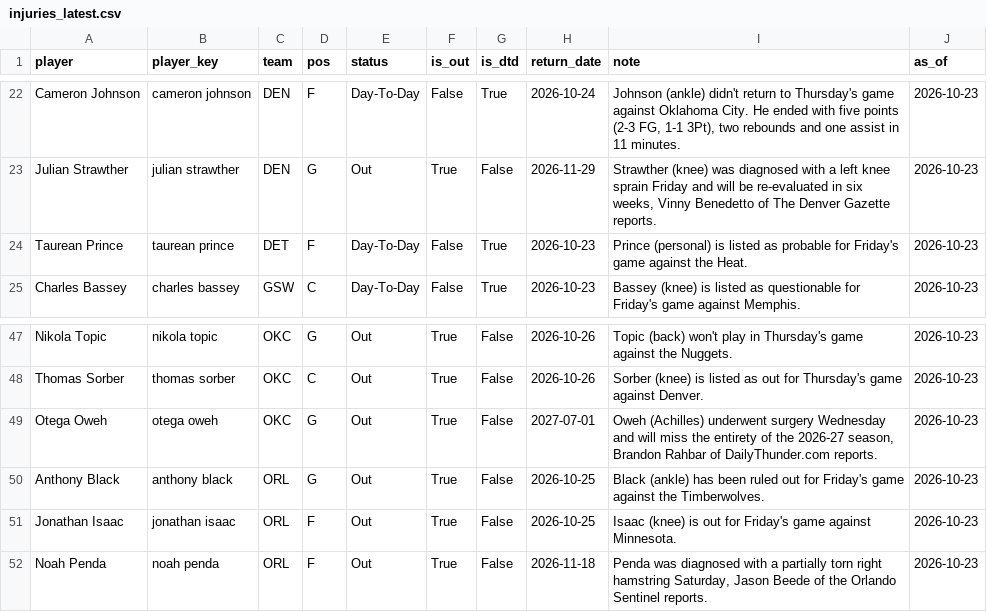
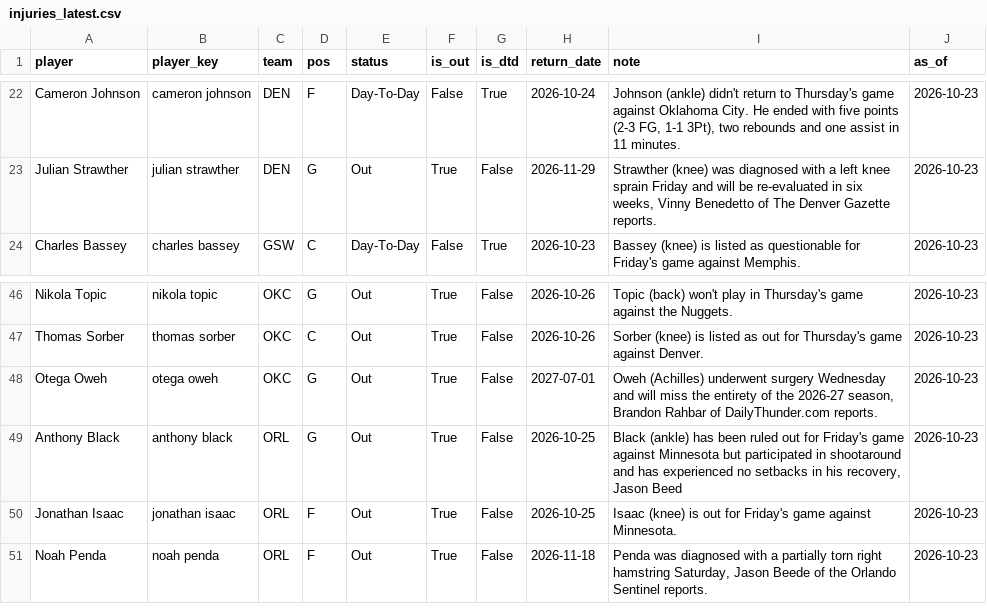
Before and after one commit to KyShiesty919/NBA-Props, a CSV file: data/injuries_latest.csv, drawn as a sheet; only a part is shown, gaps mark what is left out.

```diff
--- a/data/injuries_latest.csv
+++ b/data/injuries_latest.csv
@@ -23,3 +23,2 @@ Cameron Johnson,cameron johnson,DEN,F,Day-To-Day,False,True,2026-10-24,"Johnson
 Julian Strawther,julian strawther,DEN,G,Out,True,False,2026-11-29,"Strawther (knee) was diagnosed with a left knee sprain Friday and will be re-evaluated in six weeks, Vinny Benedetto of The Denver Gazette reports.",2026-10-23
-Taurean Prince,taurean prince,DET,F,Day-To-Day,False,True,2026-10-23,Prince (personal) is listed as probable for Friday's game against the Heat.,2026-10-23
 Charles Bassey,charles bassey,GSW,C,Day-To-Day,False,True,2026-10-23,Bassey (knee) is listed as questionable for Friday's game against Memphis.,2026-10-23
@@ -49,3 +48,3 @@ Thomas Sorber,thomas sorber,OKC,C,Out,True,False,2026-10-26,Sorber (knee) is lis
 Otega Oweh,otega oweh,OKC,G,Out,True,False,2027-07-01,"Oweh (Achilles) underwent surgery Wednesday and will miss the entirety of the 2026-27 season, Brandon Rahbar of DailyThunder.com reports.",2026-10-23
-Anthony Black,anthony black,ORL,G,Out,True,False,2026-10-25,Black (ankle) has been ruled out for Friday's game against the Timberwolves.,2026-10-23
+Anthony Black,anthony black,ORL,G,Out,True,False,2026-10-25,"Black (ankle) has been ruled out for Friday's game against Minnesota but participated in shootaround and has experienced no setbacks in his recovery, Jason Beed",2026-10-23
 Jonathan Isaac,jonathan isaac,ORL,F,Out,True,False,2026-10-25,Isaac (knee) is out for Friday's game against Minnesota.,2026-10-23
```
Also changed, not shown: 1 other file.
